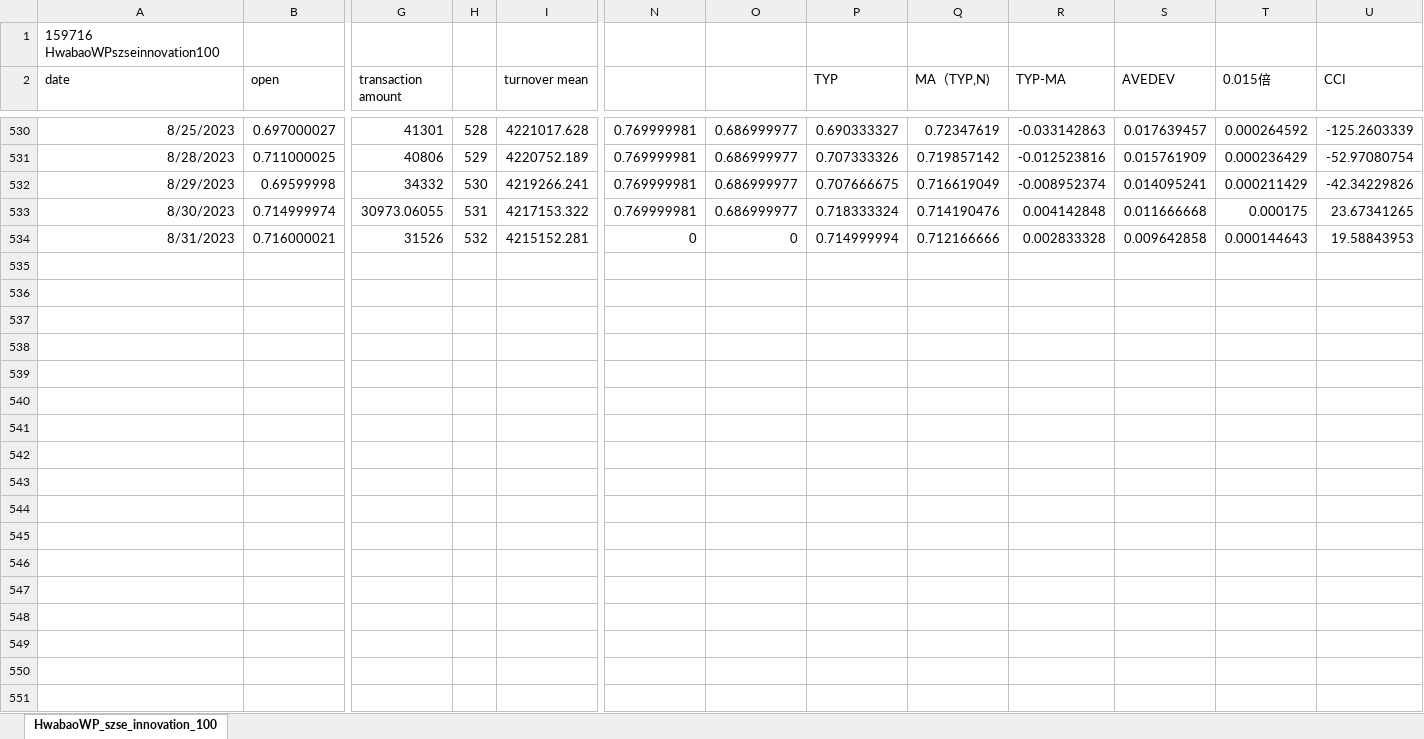
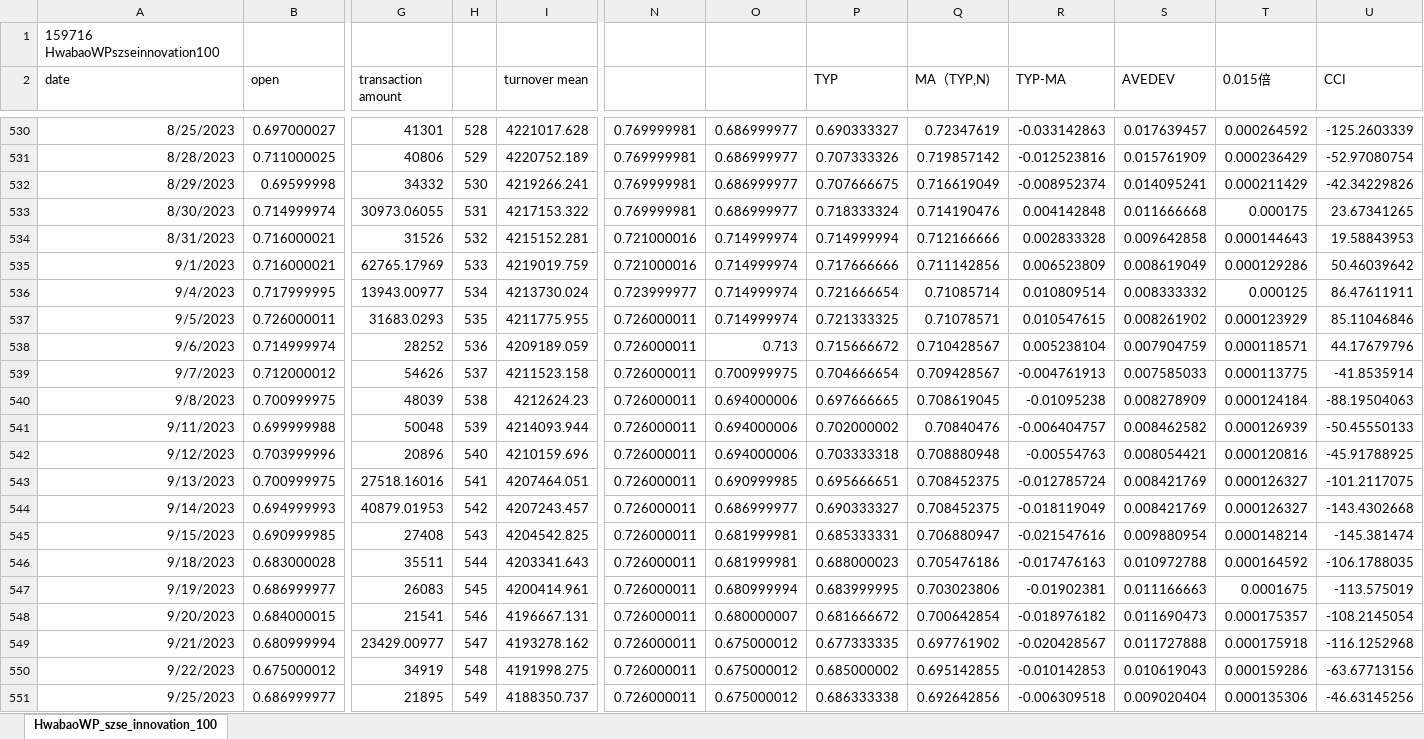
Before and after one commit to laienwei/valuationquan, an Excel workbook: lai/valuationquan/HwabaoWPszseinnovation100ETF.xlsx, sheet HwabaoWP_szse_innovation_100, drawn as a sheet; only a part is shown, gaps mark what is left out; values as stored, in another font and other column widths than the file's, no borders; rows hold the shown columns only; the diff covers the shown part only; the diff names each change by its address in the sheet, - before the commit and + after, or states it on an @@ line.

```diff
--- a/lai/valuationquan/HwabaoWPszseinnovation100ETF.xlsx (sheet HwabaoWP_szse_innovation_100)
+++ b/lai/valuationquan/HwabaoWPszseinnovation100ETF.xlsx (sheet HwabaoWP_szse_innovation_100)
-N534: 0
+N534: 0.721000016
-O534: 0
+O534: 0.714999974
+row 535: 9/1/2023 | 0.716000021 | 62765.17969 | 533 | 4219019.759 | 0.721000016 | 0.714999974 | 0.717666666 | 0.711142856 | 0.006523809 | 0.008619049 | 0.000129286 | 50.46039642
+row 536: 9/4/2023 | 0.717999995 | 13943.00977 | 534 | 4213730.024 | 0.723999977 | 0.714999974 | 0.721666654 | 0.71085714 | 0.010809514 | 0.008333332 | 0.000125 | 86.47611911
+row 537: 9/5/2023 | 0.726000011 | 31683.0293 | 535 | 4211775.955 | 0.726000011 | 0.714999974 | 0.721333325 | 0.71078571 | 0.010547615 | 0.008261902 | 0.000123929 | 85.11046846
+row 538: 9/6/2023 | 0.714999974 | 28252 | 536 | 4209189.059 | 0.726000011 | 0.713 | 0.715666672 | 0.710428567 | 0.005238104 | 0.007904759 | 0.000118571 | 44.17679796
+row 539: 9/7/2023 | 0.712000012 | 54626 | 537 | 4211523.158 | 0.726000011 | 0.700999975 | 0.704666654 | 0.709428567 | -0.004761913 | 0.007585033 | 0.000113775 | -41.8535914
+row 540: 9/8/2023 | 0.700999975 | 48039 | 538 | 4212624.23 | 0.726000011 | 0.694000006 | 0.697666665 | 0.708619045 | -0.01095238 | 0.008278909 | 0.000124184 | -88.19504063
+row 541: 9/11/2023 | 0.699999988 | 50048 | 539 | 4214093.944 | 0.726000011 | 0.694000006 | 0.702000002 | 0.70840476 | -0.006404757 | 0.008462582 | 0.000126939 | -50.45550133
+row 542: 9/12/2023 | 0.703999996 | 20896 | 540 | 4210159.696 | 0.726000011 | 0.694000006 | 0.703333318 | 0.708880948 | -0.00554763 | 0.008054421 | 0.000120816 | -45.91788925
+row 543: 9/13/2023 | 0.700999975 | 27518.16016 | 541 | 4207464.051 | 0.726000011 | 0.690999985 | 0.695666651 | 0.708452375 | -0.012785724 | 0.008421769 | 0.000126327 | -101.2117075
+row 544: 9/14/2023 | 0.694999993 | 40879.01953 | 542 | 4207243.457 | 0.726000011 | 0.686999977 | 0.690333327 | 0.708452375 | -0.018119049 | 0.008421769 | 0.000126327 | -143.4302668
+row 545: 9/15/2023 | 0.690999985 | 27408 | 543 | 4204542.825 | 0.726000011 | 0.681999981 | 0.685333331 | 0.706880947 | -0.021547616 | 0.009880954 | 0.000148214 | -145.381474
+row 546: 9/18/2023 | 0.683000028 | 35511 | 544 | 4203341.643 | 0.726000011 | 0.681999981 | 0.688000023 | 0.705476186 | -0.017476163 | 0.010972788 | 0.000164592 | -106.1788035
+row 547: 9/19/2023 | 0.686999977 | 26083 | 545 | 4200414.961 | 0.726000011 | 0.680999994 | 0.683999995 | 0.703023806 | -0.01902381 | 0.011166663 | 0.0001675 | -113.575019
+row 548: 9/20/2023 | 0.684000015 | 21541 | 546 | 4196667.131 | 0.726000011 | 0.680000007 | 0.681666672 | 0.700642854 | -0.018976182 | 0.011690473 | 0.000175357 | -108.2145054
+row 549: 9/21/2023 | 0.680999994 | 23429.00977 | 547 | 4193278.162 | 0.726000011 | 0.675000012 | 0.677333335 | 0.697761902 | -0.020428567 | 0.011727888 | 0.000175918 | -116.1252968
+row 550: 9/22/2023 | 0.675000012 | 34919 | 548 | 4191998.275 | 0.726000011 | 0.675000012 | 0.685000002 | 0.695142855 | -0.010142853 | 0.010619043 | 0.000159286 | -63.67713156
+row 551: 9/25/2023 | 0.686999977 | 21895 | 549 | 4188350.737 | 0.726000011 | 0.675000012 | 0.686333338 | 0.692642856 | -0.006309518 | 0.009020404 | 0.000135306 | -46.63145256
```
Also changed, not shown: 2 added rows elsewhere in this sheet, lai/valuationquan/szseinnovation100index/szseinnovation100indexmodel1prac.xlsx.
